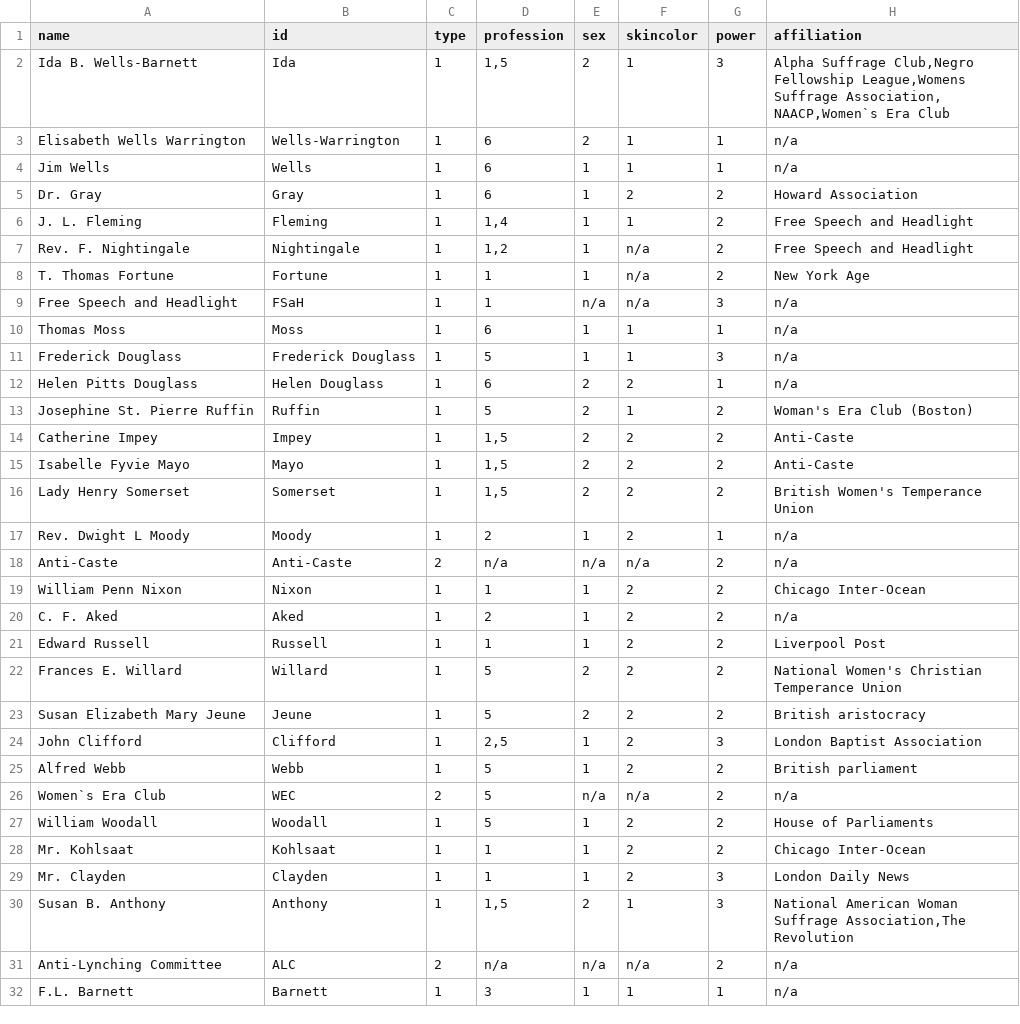
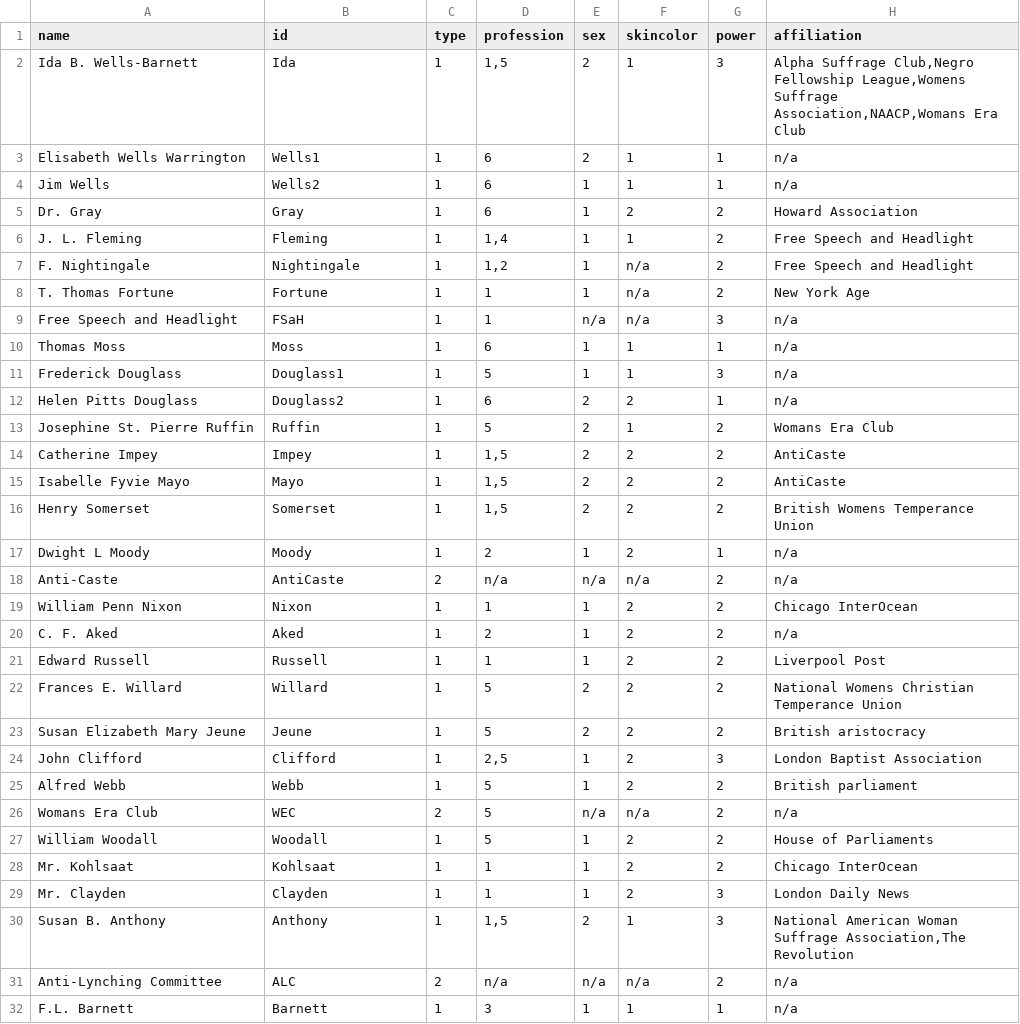
Before and after one commit to NiclasReichelt/Ida-Wells, a CSV file: Ida Wells -Egonetzwerk - Nodelist.csv, drawn as a sheet; only a part is shown; the diff covers the shown part only.

```diff
--- a/Ida Wells -Egonetzwerk - Nodelist.csv
+++ b/Ida Wells -Egonetzwerk - Nodelist.csv
@@ -2,7 +2,7 @@ name ,id,type,profession,sex,skincolor,power,affiliation
-Ida B. Wells-Barnett,Ida,1,"1,5",2,1,3,"Alpha Suffrage Club,Negro Fellowship League,Womens Suffrage Association, NAACP,Women`s Era Club"
-Elisabeth Wells Warrington,Wells-Warrington,1,6,2,1,1,n/a
-Jim Wells,Wells,1,6,1,1,1,n/a
+Ida B. Wells-Barnett,Ida,1,"1,5",2,1,3,"Alpha Suffrage Club,Negro Fellowship League,Womens Suffrage Association,NAACP,Womans Era Club"
+Elisabeth Wells Warrington,Wells1,1,6,2,1,1,n/a
+Jim Wells,Wells2,1,6,1,1,1,n/a
 Dr. Gray,Gray,1,6,1,2,2,Howard Association
 J. L. Fleming,Fleming,1,"1,4",1,1,2,Free Speech and Headlight
-Rev. F. Nightingale,Nightingale,1,"1,2",1,n/a,2,Free Speech and Headlight
+F. Nightingale,Nightingale,1,"1,2",1,n/a,2,Free Speech and Headlight
 T. Thomas Fortune,Fortune,1,1,1,n/a,2,New York Age
@@ -10,14 +10,14 @@ Free Speech and Headlight ,FSaH,1,1,n/a,n/a,3,n/a
 Thomas Moss,Moss,1,6,1,1,1,n/a
-Frederick Douglass,Frederick Douglass,1,5,1,1,3,n/a
-Helen Pitts Douglass,Helen Douglass,1,6,2,2,1,n/a
-Josephine St. Pierre Ruffin,Ruffin,1,5,2,1,2,Woman's Era Club (Boston)
-Catherine Impey,Impey,1,"1,5",2,2,2,Anti-Caste
-Isabelle Fyvie Mayo,Mayo,1,"1,5",2,2,2,Anti-Caste
-Lady Henry Somerset,Somerset,1,"1,5",2,2,2,British Women's Temperance Union
-Rev. Dwight L Moody,Moody,1,2,1,2,1,n/a
-Anti-Caste,Anti-Caste,2,n/a,n/a,n/a,2,n/a
-William Penn Nixon,Nixon,1,1,1,2,2,Chicago Inter-Ocean
+Frederick Douglass,Douglass1,1,5,1,1,3,n/a
+Helen Pitts Douglass,Douglass2,1,6,2,2,1,n/a
+Josephine St. Pierre Ruffin,Ruffin,1,5,2,1,2,Womans Era Club
+Catherine Impey,Impey,1,"1,5",2,2,2,AntiCaste
+Isabelle Fyvie Mayo,Mayo,1,"1,5",2,2,2,AntiCaste
+Henry Somerset,Somerset,1,"1,5",2,2,2,British Womens Temperance Union
+Dwight L Moody,Moody,1,2,1,2,1,n/a
+Anti-Caste,AntiCaste,2,n/a,n/a,n/a,2,n/a
+William Penn Nixon,Nixon,1,1,1,2,2,Chicago InterOcean
 C. F. Aked,Aked,1,2,1,2,2,n/a
 Edward Russell,Russell,1,1,1,2,2,Liverpool Post
-Frances E. Willard,Willard,1,5,2,2,2,National Women's Christian Temperance Union
+Frances E. Willard,Willard,1,5,2,2,2,National Womens Christian Temperance Union
 Susan Elizabeth Mary Jeune,Jeune,1,5,2,2,2,British aristocracy
@@ -25,5 +25,5 @@ John Clifford ,Clifford,1,"2,5",1,2,3,London Baptist Association
 Alfred Webb,Webb,1,5,1,2,2,British parliament
-Women`s Era Club,WEC,2,5,n/a,n/a,2,n/a
+Womans Era Club,WEC,2,5,n/a,n/a,2,n/a
 William Woodall,Woodall,1,5,1,2,2,House of Parliaments
-Mr. Kohlsaat,Kohlsaat,1,1,1,2,2,Chicago Inter-Ocean
+Mr. Kohlsaat,Kohlsaat,1,1,1,2,2,Chicago InterOcean
 Mr. Clayden,Clayden,1,1,1,2,3,London Daily News
```
Also changed, not shown: 4 edited cells elsewhere in this file, Ida Wells -Egonetzwerk - Edgelist.csv.
